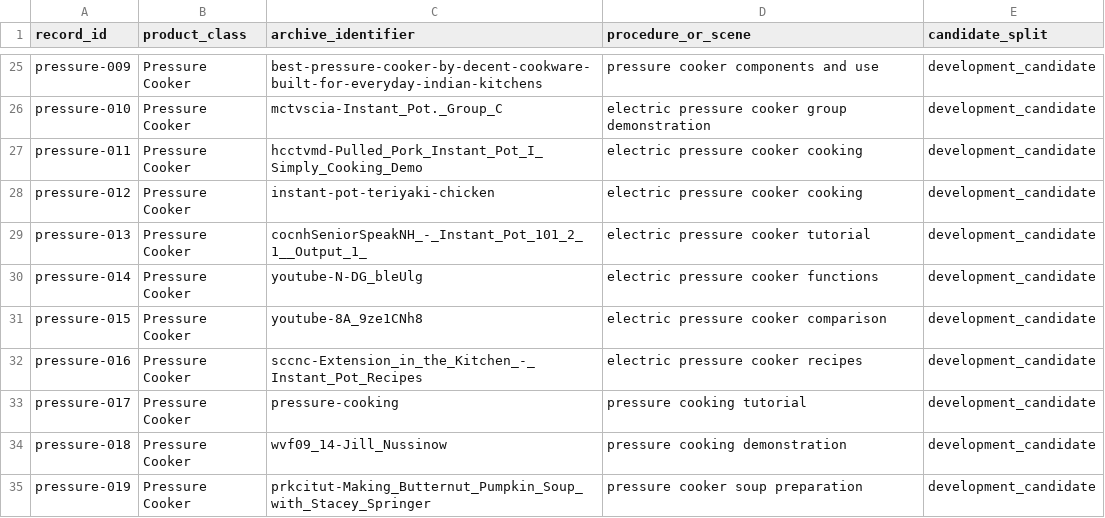
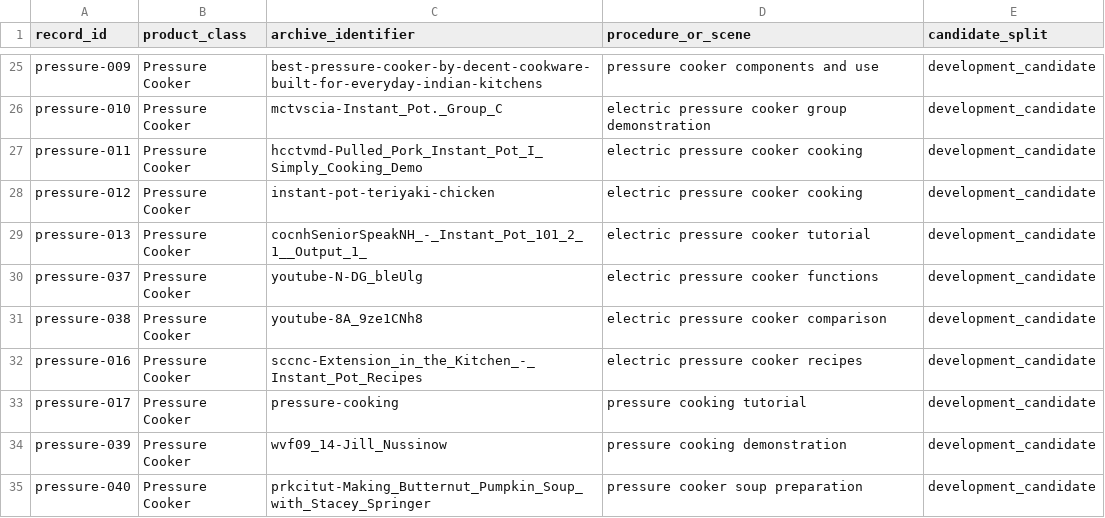
Before and after one commit to machaoxin0407/rag3d-video-rag, a CSV file: data_video/manifests/archive_candidate_seeds.csv, drawn as a sheet; only a part is shown, gaps mark what is left out; the diff covers the shown part only.

```diff
--- a/data_video/manifests/archive_candidate_seeds.csv
+++ b/data_video/manifests/archive_candidate_seeds.csv
@@ -29,7 +29,7 @@ pressure-012,Pressure Cooker,instant-pot-teriyaki-chicken,electric pressure cook
 pressure-013,Pressure Cooker,cocnhSeniorSpeakNH_-_Instant_Pot_101_2_1__Output_1_,electric pressure cooker tutorial,development_candidate
-pressure-014,Pressure Cooker,youtube-N-DG_bleUlg,electric pressure cooker functions,development_candidate
-pressure-015,Pressure Cooker,youtube-8A_9ze1CNh8,electric pressure cooker comparison,development_candidate
+pressure-037,Pressure Cooker,youtube-N-DG_bleUlg,electric pressure cooker functions,development_candidate
+pressure-038,Pressure Cooker,youtube-8A_9ze1CNh8,electric pressure cooker comparison,development_candidate
 pressure-016,Pressure Cooker,sccnc-Extension_in_the_Kitchen_-_Instant_Pot_Recipes,electric pressure cooker recipes,development_candidate
 pressure-017,Pressure Cooker,pressure-cooking,pressure cooking tutorial,development_candidate
-pressure-018,Pressure Cooker,wvf09_14-Jill_Nussinow,pressure cooking demonstration,development_candidate
-pressure-019,Pressure Cooker,prkcitut-Making_Butternut_Pumpkin_Soup_with_Stacey_Springer,pressure cooker soup preparation,development_candidate
+pressure-039,Pressure Cooker,wvf09_14-Jill_Nussinow,pressure cooking demonstration,development_candidate
+pressure-040,Pressure Cooker,prkcitut-Making_Butternut_Pumpkin_Soup_with_Stacey_Springer,pressure cooker soup preparation,development_candidate
```
Also changed, not shown: 12 edited cells elsewhere in this file, 21 other files.
